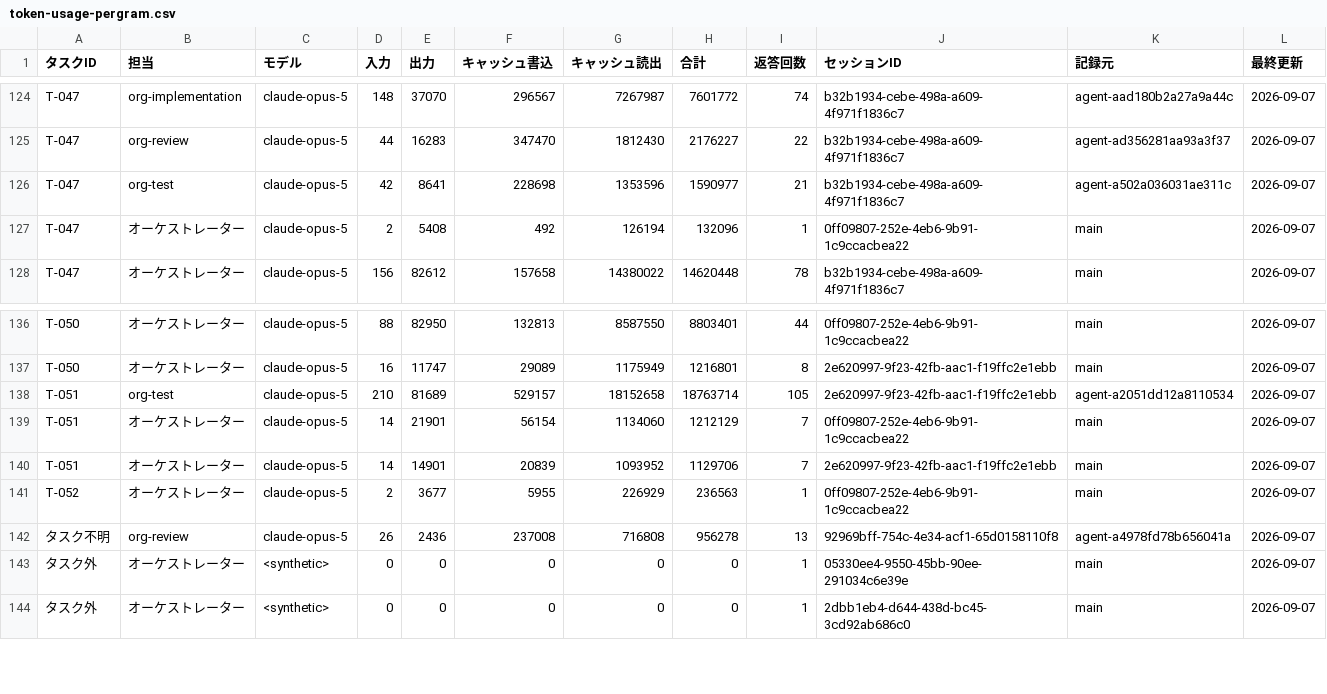
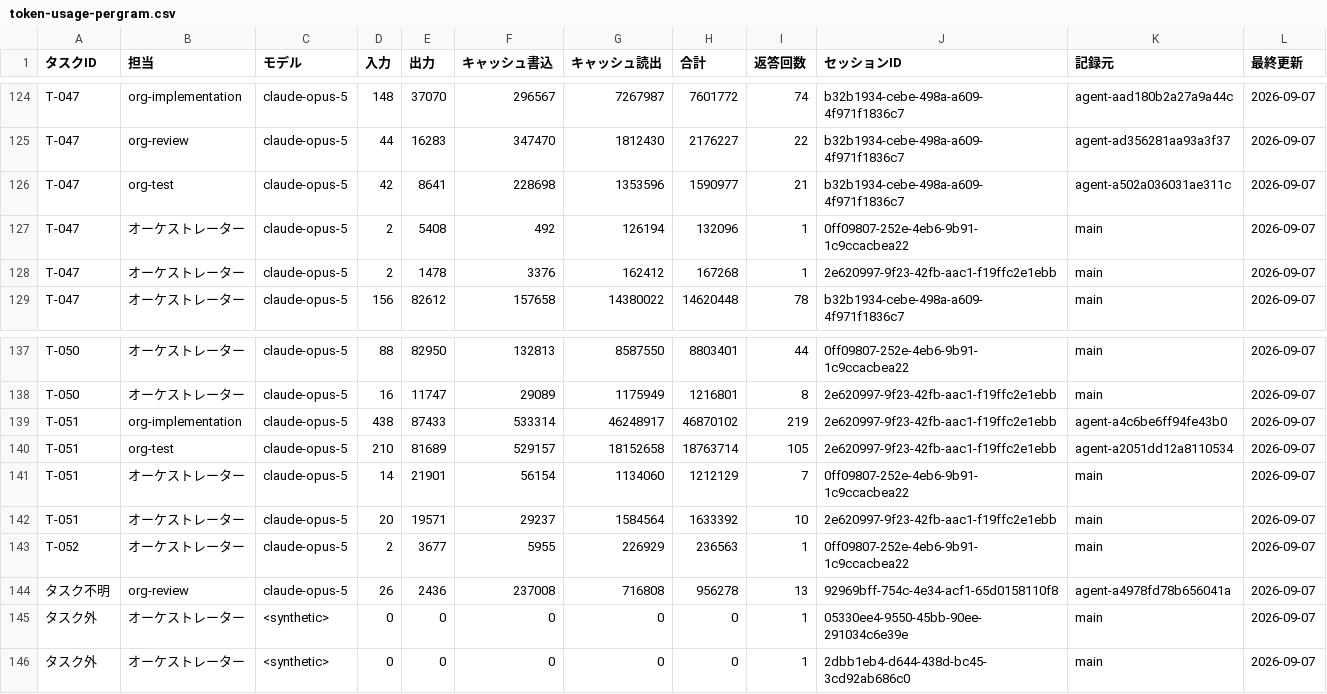
Before and after one commit to umiji/pergram, a CSV file: docs/token-usage-pergram.csv, drawn as a sheet; only a part is shown, gaps mark what is left out.

```diff
--- a/docs/token-usage-pergram.csv
+++ b/docs/token-usage-pergram.csv
@@ -127,2 +127,3 @@ T-047,org-test,claude-opus-5,42,8641,228698,1353596,1590977,21,b32b1934-cebe-498
 T-047,オーケストレーター,claude-opus-5,2,5408,492,126194,132096,1,0ff09807-252e-4eb6-9b91-1c9ccacbea22,main,2026-09-07
+T-047,オーケストレーター,claude-opus-5,2,1478,3376,162412,167268,1,2e620997-9f23-42fb-aac1-f19ffc2e1ebb,main,2026-09-07
 T-047,オーケストレーター,claude-opus-5,156,82612,157658,14380022,14620448,78,b32b1934-cebe-498a-a609-4f971f1836c7,main,2026-09-07
@@ -137,5 +138,6 @@ T-050,オーケストレーター,claude-opus-5,88,82950,132813,8587550,8803401,
 T-050,オーケストレーター,claude-opus-5,16,11747,29089,1175949,1216801,8,2e620997-9f23-42fb-aac1-f19ffc2e1ebb,main,2026-09-07
+T-051,org-implementation,claude-opus-5,438,87433,533314,46248917,46870102,219,2e620997-9f23-42fb-aac1-f19ffc2e1ebb,agent-a4c6be6ff94fe43b0,2026-09-07
 T-051,org-test,claude-opus-5,210,81689,529157,18152658,18763714,105,2e620997-9f23-42fb-aac1-f19ffc2e1ebb,agent-a2051dd12a8110534,2026-09-07
 T-051,オーケストレーター,claude-opus-5,14,21901,56154,1134060,1212129,7,0ff09807-252e-4eb6-9b91-1c9ccacbea22,main,2026-09-07
-T-051,オーケストレーター,claude-opus-5,14,14901,20839,1093952,1129706,7,2e620997-9f23-42fb-aac1-f19ffc2e1ebb,main,2026-09-07
+T-051,オーケストレーター,claude-opus-5,20,19571,29237,1584564,1633392,10,2e620997-9f23-42fb-aac1-f19ffc2e1ebb,main,2026-09-07
 T-052,オーケストレーター,claude-opus-5,2,3677,5955,226929,236563,1,0ff09807-252e-4eb6-9b91-1c9ccacbea22,main,2026-09-07
```
Also changed, not shown: docs/task-list-pergram.csv, 1 other file.
